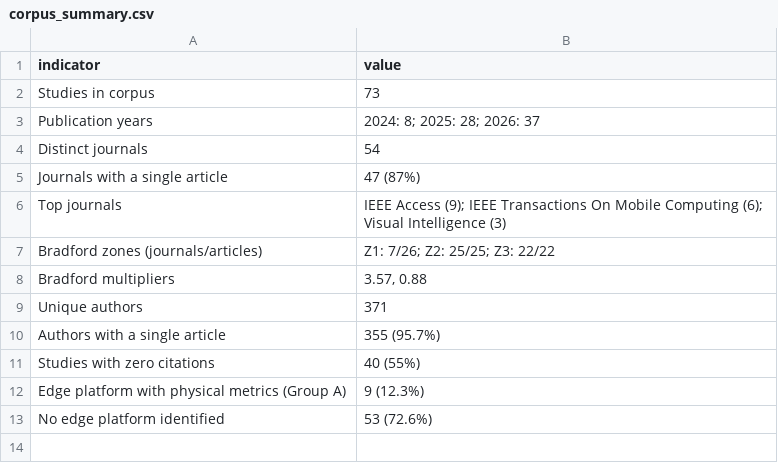
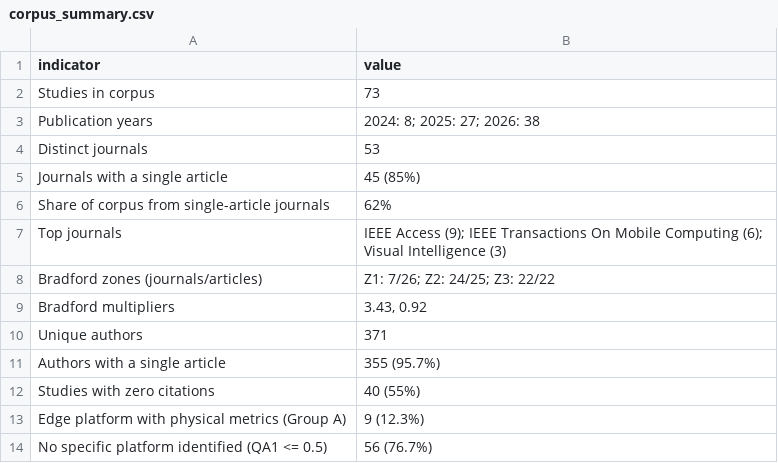
Before and after one commit to FrankoFPM/RSL, a CSV file: outputs/tables/corpus_summary.csv, drawn as a sheet.

```diff
--- a/outputs/tables/corpus_summary.csv
+++ b/outputs/tables/corpus_summary.csv
@@ -2,8 +2,9 @@ indicator,value
 Studies in corpus,73
-Publication years,2024: 8; 2025: 28; 2026: 37
-Distinct journals,54
-Journals with a single article,47 (87%)
+Publication years,2024: 8; 2025: 27; 2026: 38
+Distinct journals,53
+Journals with a single article,45 (85%)
+Share of corpus from single-article journals,62%
 Top journals,IEEE Access (9); IEEE Transactions On Mobile Computing (6); Visual Intelligence (3)
-Bradford zones (journals/articles),Z1: 7/26; Z2: 25/25; Z3: 22/22
-Bradford multipliers,"3.57, 0.88"
+Bradford zones (journals/articles),Z1: 7/26; Z2: 24/25; Z3: 22/22
+Bradford multipliers,"3.43, 0.92"
 Unique authors,371
@@ -12,2 +13,2 @@ Studies with zero citations,40 (55%)
 Edge platform with physical metrics (Group A),9 (12.3%)
-No edge platform identified,53 (72.6%)
+No specific platform identified (QA1 <= 0.5),56 (76.7%)
```
Also changed, not shown: outputs/tables/journals.csv, outputs/tables/platform_distribution.csv, 17 other files.
